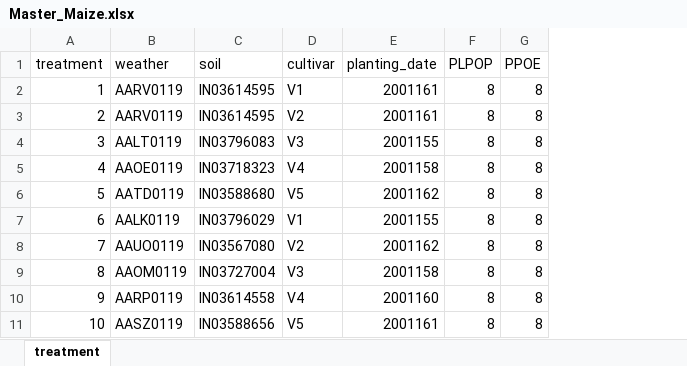
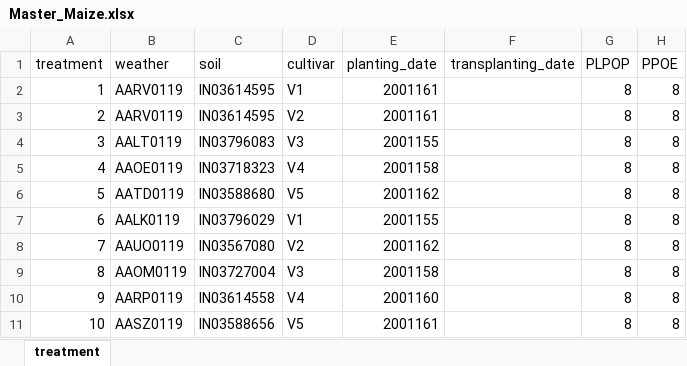
Before and after one commit to ssakthi888/DSSATspatial, an Excel workbook: Data/Master_Maize.xlsx, sheet treatment, drawn as a sheet; only a part is shown; values as stored, in another font and other column widths than the file's, no borders; the diff names each change by its address in the sheet, - before the commit and + after, or states it on an @@ line.

```diff
--- a/Data/Master_Maize.xlsx (sheet treatment)
+++ b/Data/Master_Maize.xlsx (sheet treatment)
+column F (transplanting_date), empty
```
Also changed, not shown: 2 other files.
